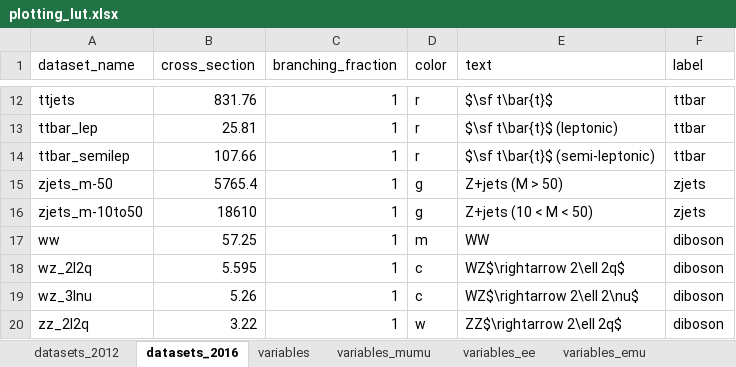
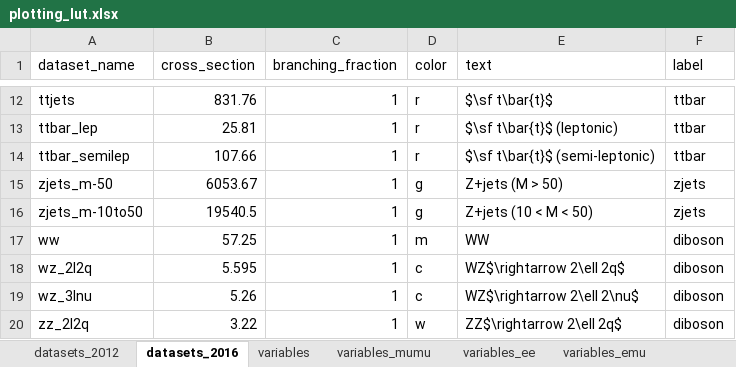
Before and after one commit to NWUHEP/analysis-tools, an Excel workbook: data/plotting_lut.xlsx, sheet datasets_2016, drawn as a sheet; only a part is shown, gaps mark what is left out; values as stored, in another font and other column widths than the file's, no borders; the diff names each change by its address in the sheet, - before the commit and + after, or states it on an @@ line.

```diff
--- a/data/plotting_lut.xlsx (sheet datasets_2016)
+++ b/data/plotting_lut.xlsx (sheet datasets_2016)
-B15 (cross_section): 5765.4
+B15 (cross_section): 6053.67
-B16 (cross_section): 18610
+B16 (cross_section): 19540.5
```
Also changed, not shown: sheet variables, sheet datasets_2012, 10 other files.
